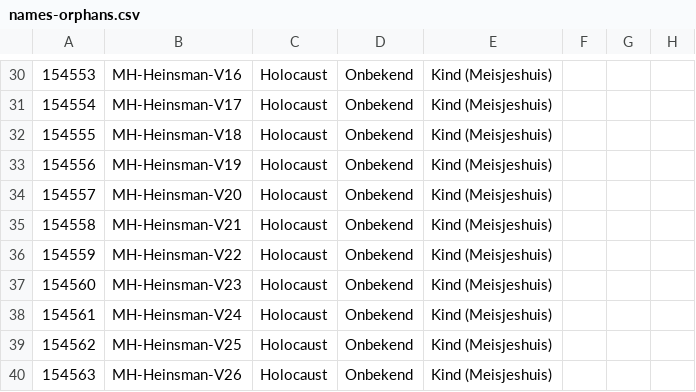
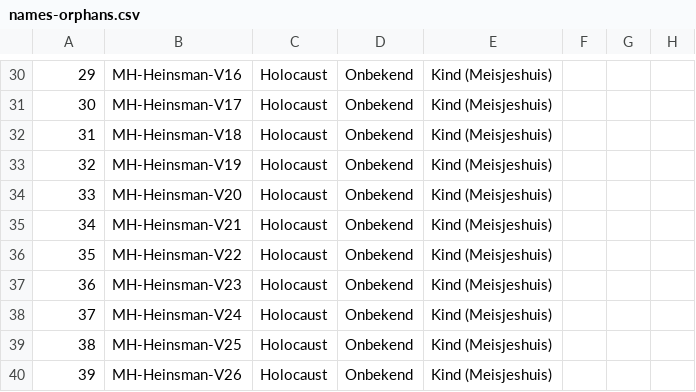
Before and after one commit to yossielevitsky/Historical_Archive, a CSV file: names-orphans.csv, drawn as a sheet; only a part is shown, gaps mark what is left out; the diff covers the shown part only; the diff names each change by its address in the sheet, - before the commit and + after, or states it on an @@ line.

```diff
--- a/names-orphans.csv
+++ b/names-orphans.csv
-A30: 154553
+A30: 29
-A31: 154554
+A31: 30
-A32: 154555
+A32: 31
-A33: 154556
+A33: 32
-A34: 154557
+A34: 33
-A35: 154558
+A35: 34
-A36: 154559
+A36: 35
-A37: 154560
+A37: 36
-A38: 154561
+A38: 37
-A39: 154562
+A39: 38
-A40: 154563
+A40: 39
```
Also changed, not shown: 28 edited cells elsewhere in this file.
